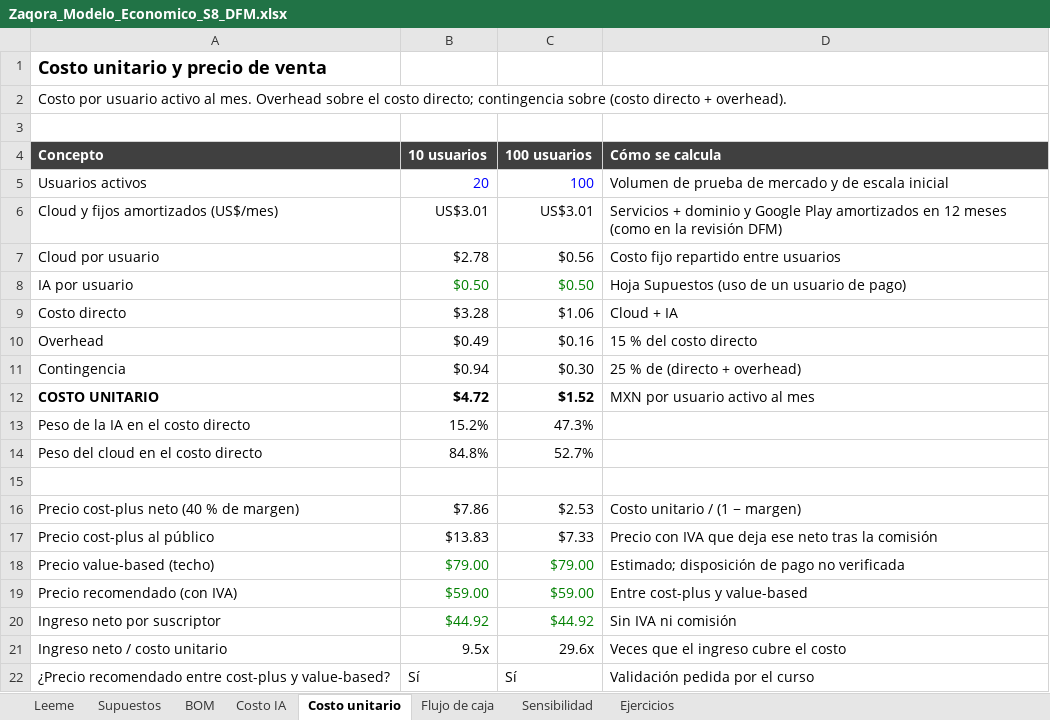
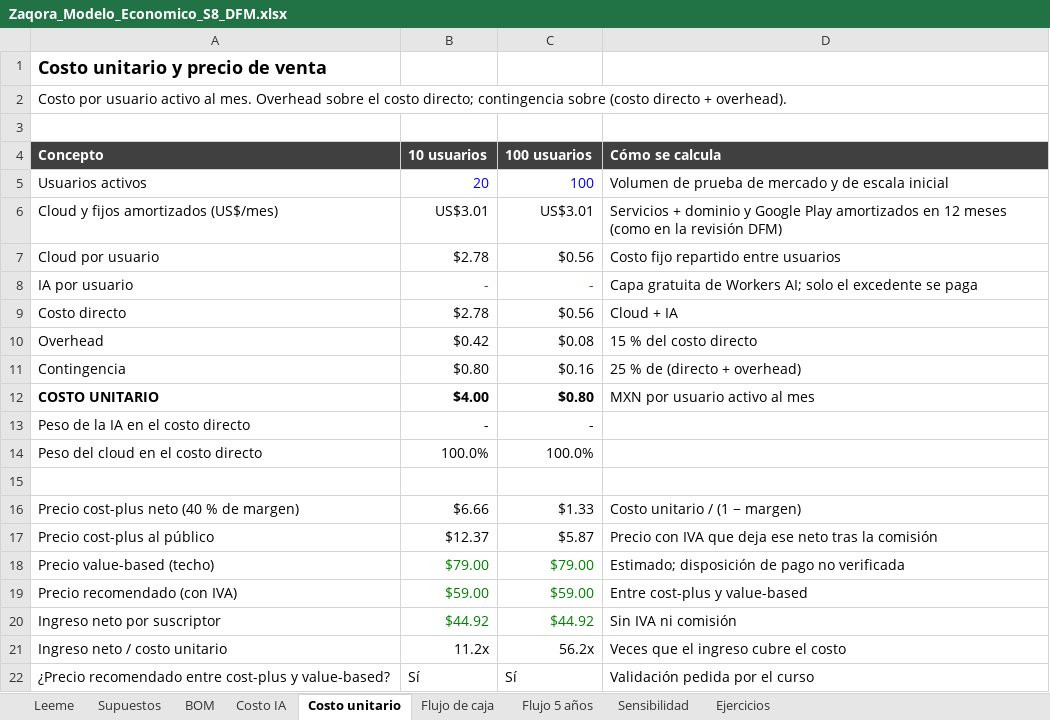
Before and after one commit to Vidddda/Portafolio-193167, an Excel workbook: docs/recursos/archivos/PI4_S8/Zaqora_Modelo_Economico_S8_DFM.xlsx, sheet Costo unitario, drawn as a sheet; values as stored, in another font and other column widths than the file's, no borders; the diff names each change by its address in the sheet, - before the commit and + after, or states it on an @@ line.

```diff
--- a/docs/recursos/archivos/PI4_S8/Zaqora_Modelo_Economico_S8_DFM.xlsx (sheet Costo unitario)
+++ b/docs/recursos/archivos/PI4_S8/Zaqora_Modelo_Economico_S8_DFM.xlsx (sheet Costo unitario)
+sheet tab: Flujo 5 años
-B8 (10 usuarios): $0.50
+B8 (10 usuarios): -
-C8 (100 usuarios): $0.50
+C8 (100 usuarios): -
-D8 (Cómo se calcula): Hoja Supuestos (uso de un usuario de pago)
+D8 (Cómo se calcula): Capa gratuita de Workers AI; solo el excedente se paga
-B9 (10 usuarios): $3.28
+B9 (10 usuarios): $2.78
-C9 (100 usuarios): $1.06
+C9 (100 usuarios): $0.56
-B10 (10 usuarios): $0.49
+B10 (10 usuarios): $0.42
-C10 (100 usuarios): $0.16
+C10 (100 usuarios): $0.08
-B11 (10 usuarios): $0.94
+B11 (10 usuarios): $0.80
-C11 (100 usuarios): $0.30
+C11 (100 usuarios): $0.16
-B12 (10 usuarios): $4.72
+B12 (10 usuarios): $4.00
-C12 (100 usuarios): $1.52
+C12 (100 usuarios): $0.80
-B13 (10 usuarios): 15.2%
+B13 (10 usuarios): -
-C13 (100 usuarios): 47.3%
+C13 (100 usuarios): -
-B14 (10 usuarios): 84.8%
+B14 (10 usuarios): 100.0%
-C14 (100 usuarios): 52.7%
+C14 (100 usuarios): 100.0%
-B16 (10 usuarios): $7.86
+B16 (10 usuarios): $6.66
-C16 (100 usuarios): $2.53
+C16 (100 usuarios): $1.33
-B17 (10 usuarios): $13.83
+B17 (10 usuarios): $12.37
-C17 (100 usuarios): $7.33
+C17 (100 usuarios): $5.87
-B21 (10 usuarios): 9.5x
+B21 (10 usuarios): 11.2x
-C21 (100 usuarios): 29.6x
+C21 (100 usuarios): 56.2x
```
Also changed, not shown: sheet Flujo de caja, sheet Supuestos, formulas that keep their value, 1 other file.
